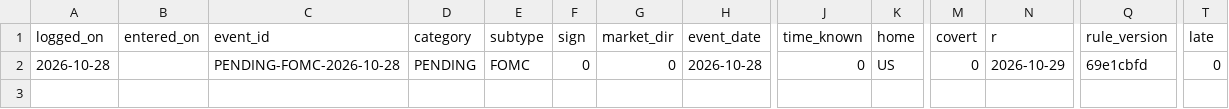
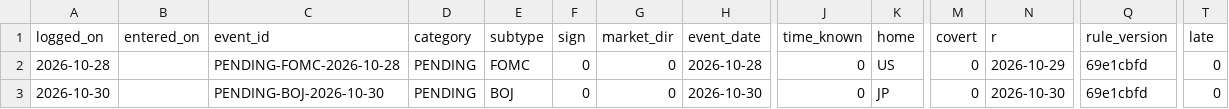
Before and after one commit to shimitsu123/public, a CSV file: quant_breakout/var/out/policy_forward.csv, drawn as a sheet; only a part is shown, gaps mark what is left out; rows hold the shown columns only; the diff names each change by its address in the sheet, - before the commit and + after, or states it on an @@ line.

```diff
--- a/quant_breakout/var/out/policy_forward.csv
+++ b/quant_breakout/var/out/policy_forward.csv
+row 3: 2026-10-30 |  | PENDING-BOJ-2026-10-30 | PENDING | BOJ | 0 | 0 | 2026-10-30 | 0 | JP | 0 | 2026-10-30 | 69e1cbfd | 0
```
Also changed, not shown: quant_breakout/var/out/energy_forward.csv, quant_breakout/var/out/jp_watch_forward.csv, 23 other files.
